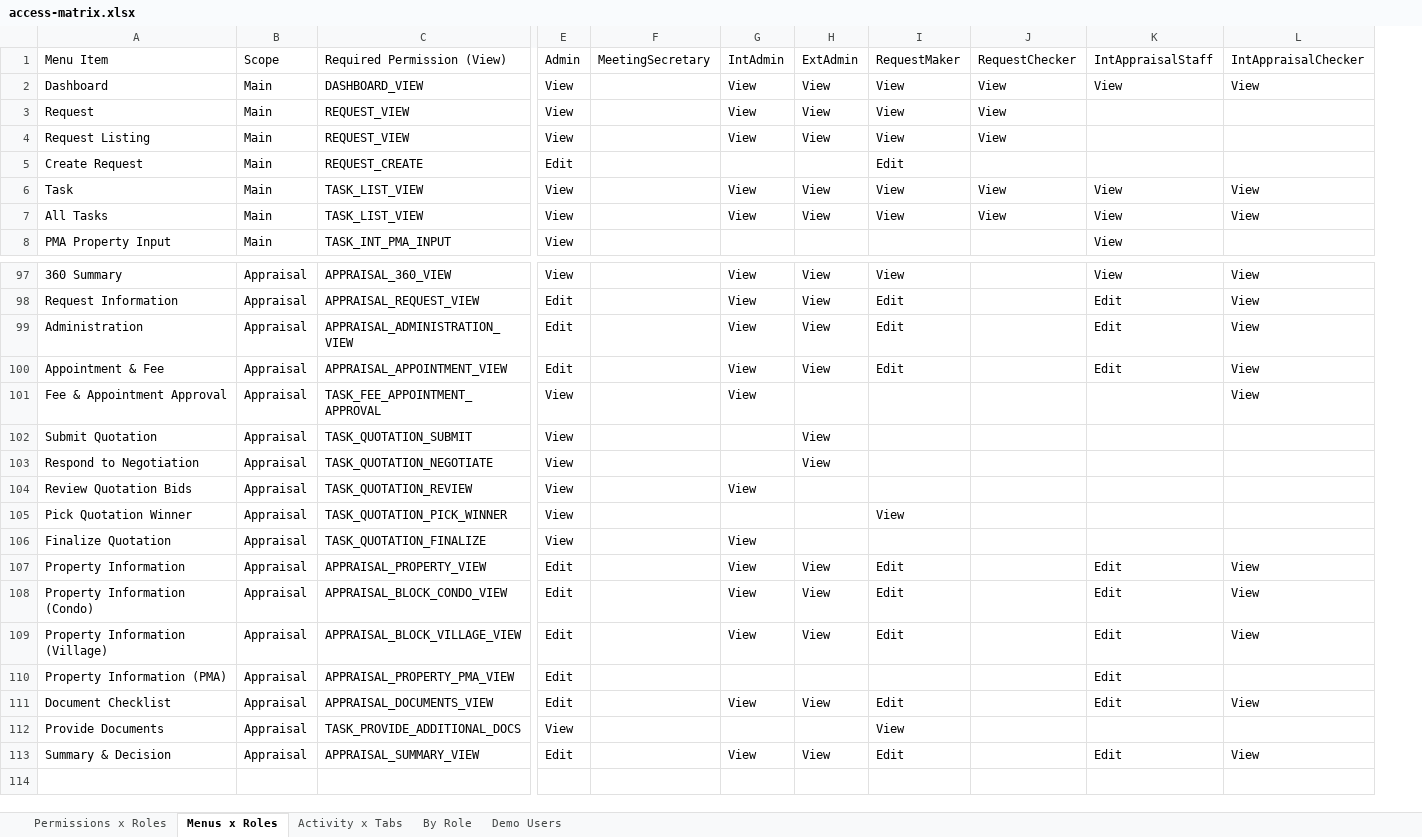
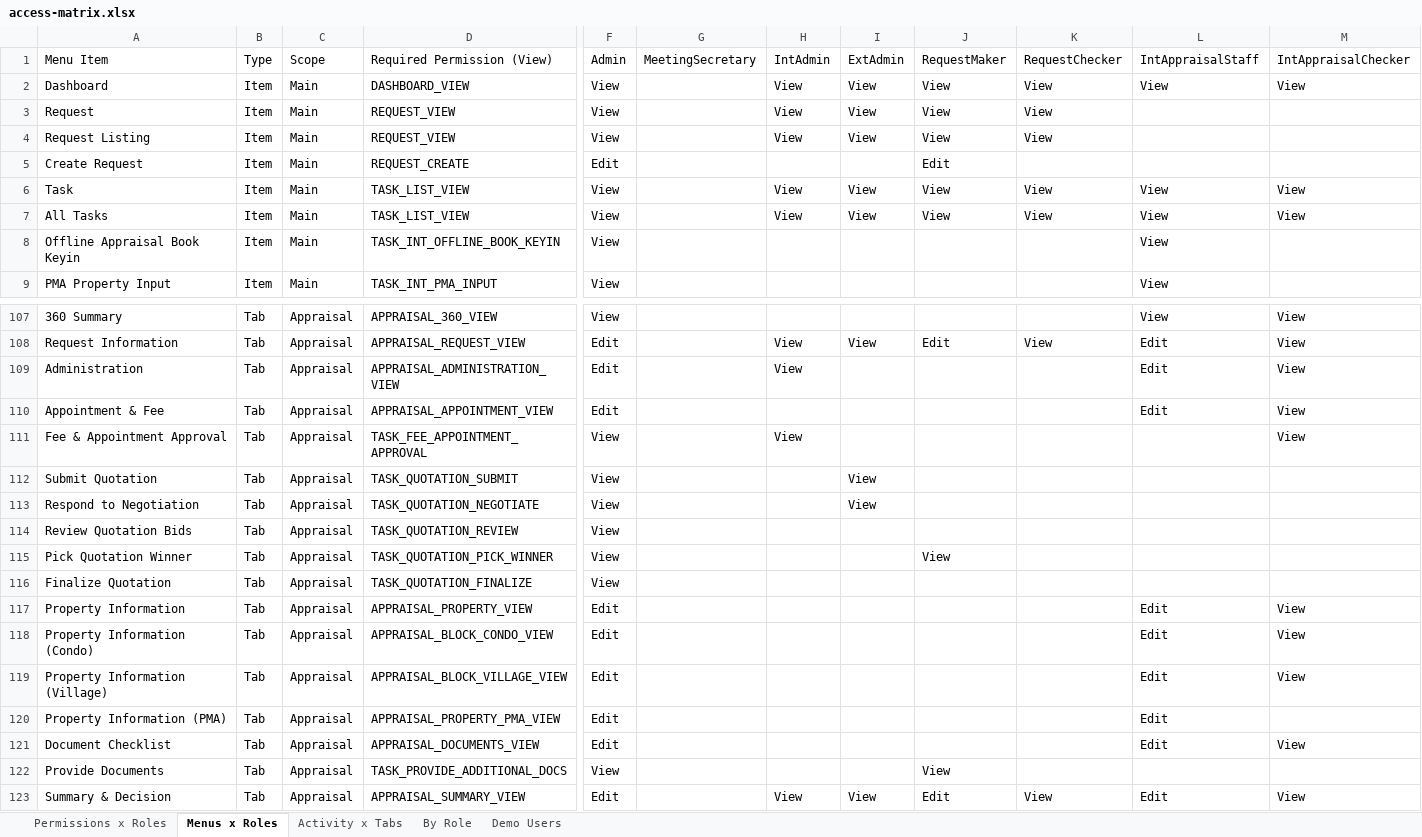
Before and after one commit to immortalgky/collateral-appraisal-system-api, an Excel workbook: docs/access-matrix.xlsx, sheet Menus x Roles, drawn as a sheet; only a part is shown, gaps mark what is left out; values as stored, in another font and other column widths than the file's, no borders; addresses are those after the commit; rows hold the shown columns only; the diff covers the shown part only; the diff names each change by its address in the sheet, - before the commit and + after, or states it on an @@ line.

```diff
--- a/docs/access-matrix.xlsx (sheet Menus x Roles)
+++ b/docs/access-matrix.xlsx (sheet Menus x Roles)
+column B, rows 1-7: Type | Item | Item | Item | Item | Item | Item; row 9: Item; rows 107-123: all Tab
+row 8: Offline Appraisal Book Keyin | Item | Main | TASK_INT_OFFLINE_BOOK_KEYIN | View |  |  |  |  |  | View
-H107: View
+H107: (empty)
-I107: View
+I107: (empty)
-J107: View
+J107: (empty)
-K108: (empty)
+K108: View
-I109:I110: View
+I109:I110: (empty)
-J109:J110: Edit
+J109:J110: (empty)
-H110: View
+H110: (empty)
-H114: View
+H114: (empty)
-H116:H119: View
+H116:H119: (empty)
-I117:I119: View
+I117:I119: (empty)
-J117:J119: Edit
+J117:J119: (empty)
-H121: View
+H121: (empty)
-I121: View
+I121: (empty)
-J121: Edit
+J121: (empty)
-K123: (empty)
+K123: View
```
Also changed, not shown: 10 added rows, 1 removed row, 23 moved rows and 8 edited cells elsewhere in this sheet, sheet Activity x Tabs, sheet Permissions x Roles, sheet By Role, 54 other files.
